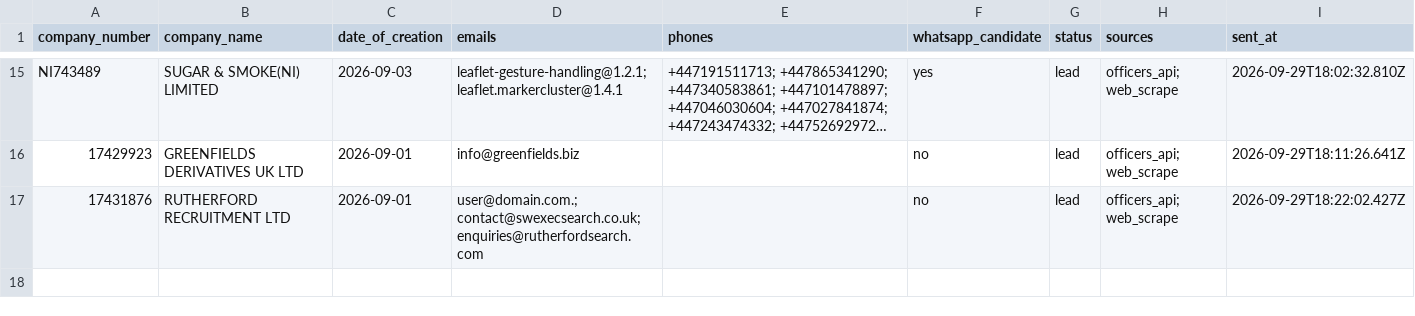
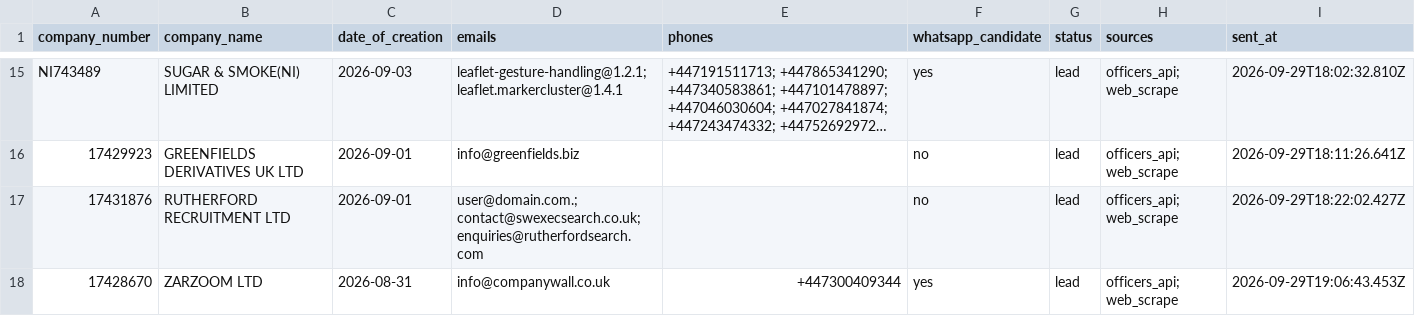
Before and after one commit to ops551/data-pipeline-test, a CSV file: sent_leads.csv, drawn as a sheet; only a part is shown, gaps mark what is left out; long unchanged cells end in …; the diff names each change by its address in the sheet, - before the commit and + after, or states it on an @@ line.

```diff
--- a/sent_leads.csv
+++ b/sent_leads.csv
+row 18: 17428670 | ZARZOOM LTD | 2026-08-31 | info@companywall.co.uk | +447300409344 | yes | lead | officers_api; web_scrape | 2026-09-29T19:06:43.453Z
```
Also changed, not shown: candidates.csv, enriched.csv, 1 other file.
